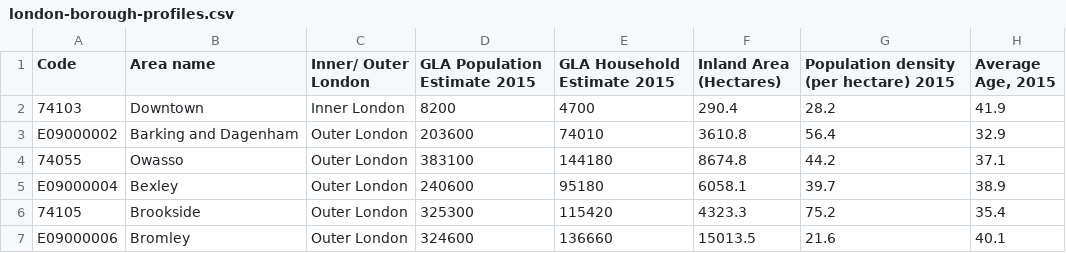
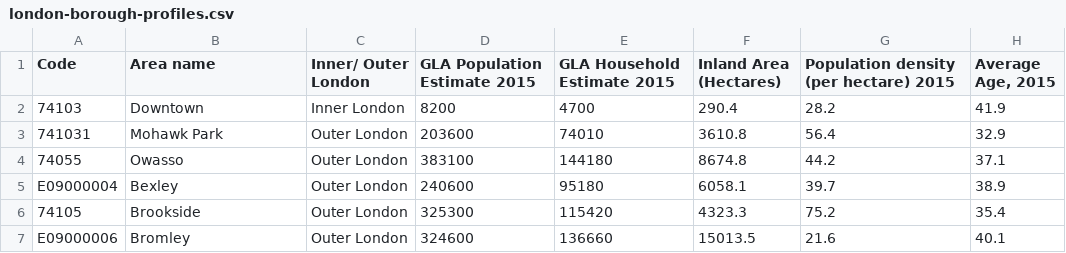
Before and after one commit to thompcd/londonsquared, a CSV file: site/data/london-borough-profiles.csv, drawn as a sheet; only a part is shown; the diff names each change by its address in the sheet, - before the commit and + after, or states it on an @@ line.

```diff
--- a/site/data/london-borough-profiles.csv
+++ b/site/data/london-borough-profiles.csv
-A3 (Code): E09000002
+A3 (Code): 741031
-B3 (Area name): Barking and Dagenham
+B3 (Area name): Mohawk Park
```
Also changed, not shown: site/data/census-historic-population-borough.csv, site/data/grid.csv, 5 other files.
